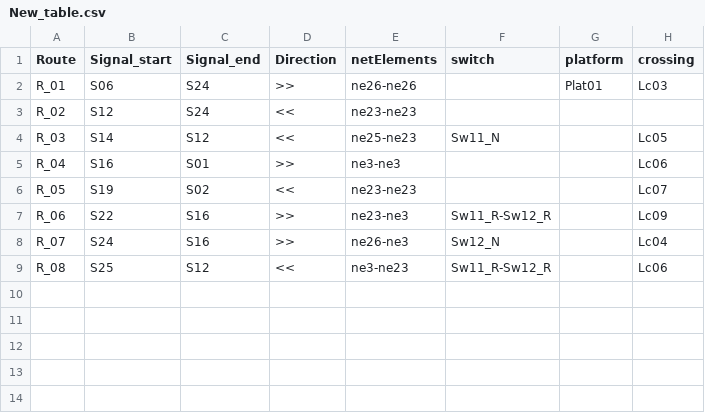
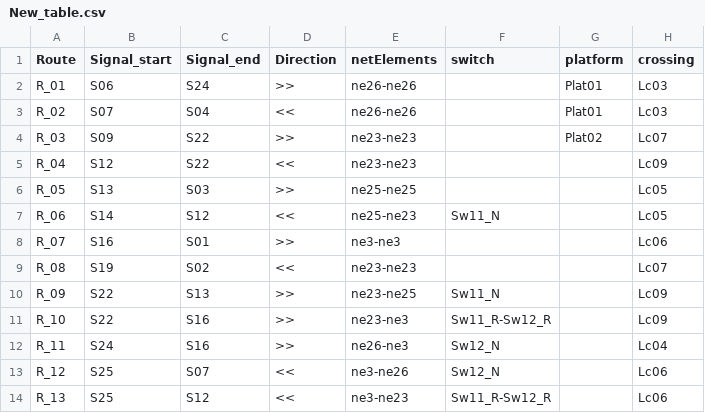
Before and after one commit to GICSAFePhD/RailML, a CSV file: Layouts/Example_8/New_table.csv, drawn as a sheet.

```diff
--- a/Layouts/Example_8/New_table.csv
+++ b/Layouts/Example_8/New_table.csv
@@ -2,8 +2,13 @@ Route , Signal_start , Signal_end , Direction , netElements , switch , platform
 R_01 , S06 , S24 , >> , ne26-ne26 ,  , Plat01 , Lc03
-R_02 , S12 , S24 , << , ne23-ne23 ,  ,  ,
-R_03 , S14 , S12 , << , ne25-ne23 , Sw11_N ,  , Lc05
-R_04 , S16 , S01 , >> , ne3-ne3 ,  ,  , Lc06
-R_05 , S19 , S02 , << , ne23-ne23 ,  ,  , Lc07
-R_06 , S22 , S16 , >> , ne23-ne3 , Sw11_R-Sw12_R ,  , Lc09
-R_07 , S24 , S16 , >> , ne26-ne3 , Sw12_N ,  , Lc04
-R_08 , S25 , S12 , << , ne3-ne23 , Sw11_R-Sw12_R ,  , Lc06
+R_02 , S07 , S04 , << , ne26-ne26 ,  , Plat01 , Lc03
+R_03 , S09 , S22 , >> , ne23-ne23 ,  , Plat02 , Lc07
+R_04 , S12 , S22 , << , ne23-ne23 ,  ,  , Lc09
+R_05 , S13 , S03 , >> , ne25-ne25 ,  ,  , Lc05
+R_06 , S14 , S12 , << , ne25-ne23 , Sw11_N ,  , Lc05
+R_07 , S16 , S01 , >> , ne3-ne3 ,  ,  , Lc06
+R_08 , S19 , S02 , << , ne23-ne23 ,  ,  , Lc07
+R_09 , S22 , S13 , >> , ne23-ne25 , Sw11_N ,  , Lc09
+R_10 , S22 , S16 , >> , ne23-ne3 , Sw11_R-Sw12_R ,  , Lc09
+R_11 , S24 , S16 , >> , ne26-ne3 , Sw12_N ,  , Lc04
+R_12 , S25 , S07 , << , ne3-ne26 , Sw12_N ,  , Lc06
+R_13 , S25 , S12 , << , ne3-ne23 , Sw11_R-Sw12_R ,  , Lc06
```
Also changed, not shown: 20 other files.
